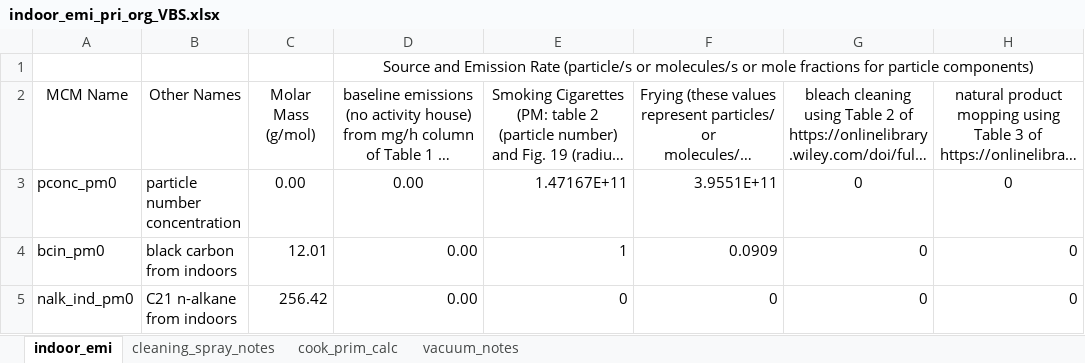
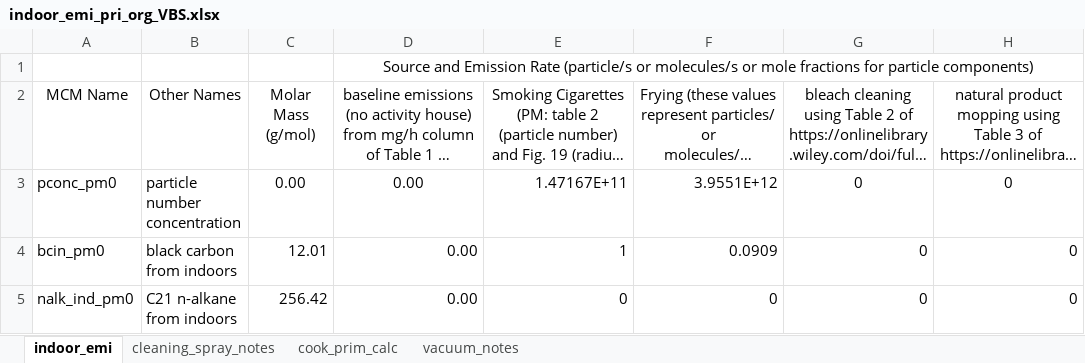
Before and after one commit to NCAS-BoxModellingToolkit/indoor_environment_PyCHAM_setup, an Excel workbook: src/indoor_environment_PyCHAM_setup/indoor_emi_pri_org_VBS.xlsx, sheet indoor_emi, drawn as a sheet; only a part is shown; long unchanged cells end in …; values as stored, in another font and other column widths than the file's, no borders; the diff names each change by its address in the sheet, - before the commit and + after, or states it on an @@ line.

```diff
--- a/src/indoor_environment_PyCHAM_setup/indoor_emi_pri_org_VBS.xlsx (sheet indoor_emi)
+++ b/src/indoor_environment_PyCHAM_setup/indoor_emi_pri_org_VBS.xlsx (sheet indoor_emi)
-F3: 3.9551E+11
+F3: 3.9551E+12
```
Also changed, not shown: 3 other files.
